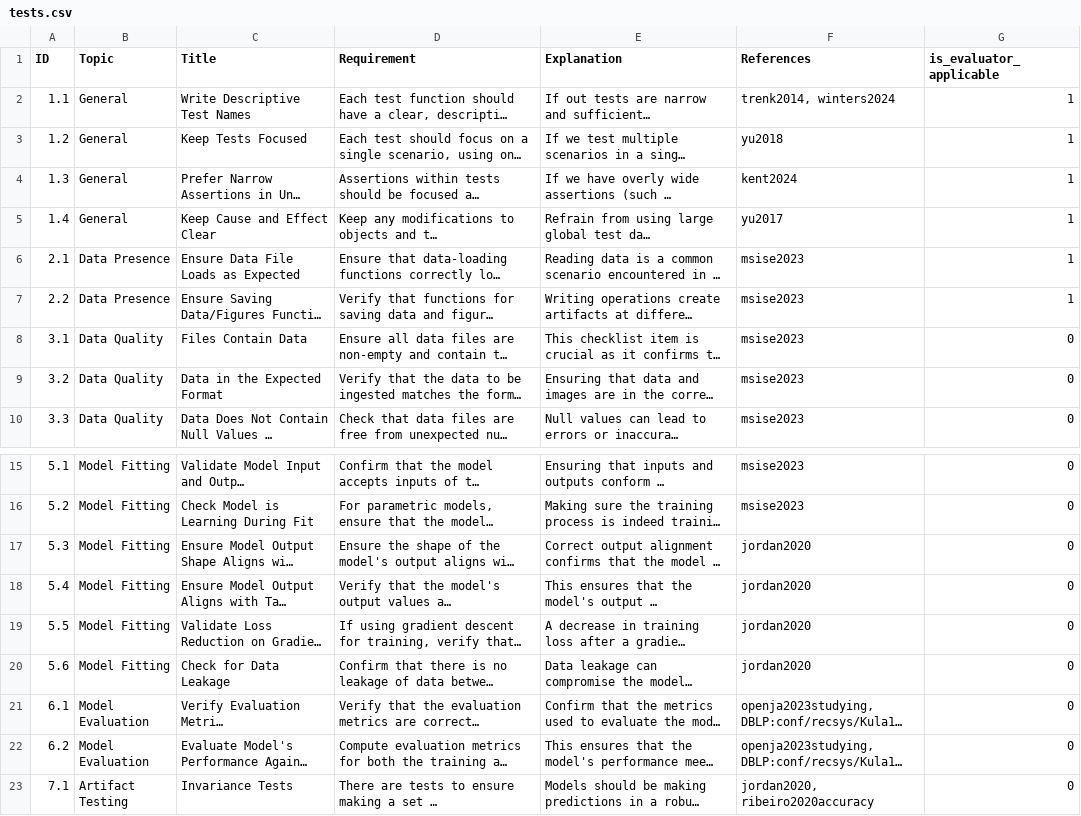
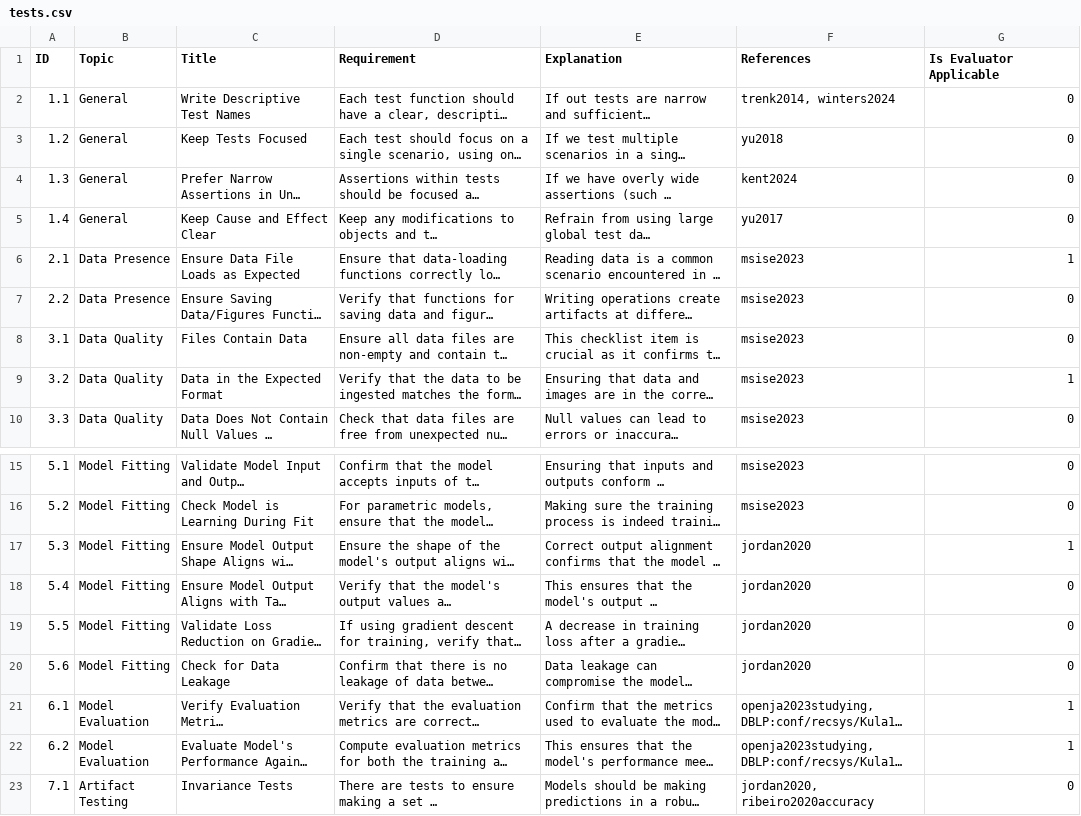
Before and after one commit to UBC-MDS/fixml, a CSV file: checklist/checklist.csv/tests.csv, drawn as a sheet; only a part is shown, gaps mark what is left out; long unchanged cells end in …; the diff names each change by its address in the sheet, - before the commit and + after, or states it on an @@ line.

Commit message:
update new column name and values

```diff
--- a/checklist/checklist.csv/tests.csv
+++ b/checklist/checklist.csv/tests.csv
-G1: is_evaluator_applicable
+G1: Is Evaluator Applicable
-G2:G5 (Is Evaluator Applicable): 1
+G2:G5 (Is Evaluator Applicable): 0
-G7 (Is Evaluator Applicable): 1
+G7 (Is Evaluator Applicable): 0
-G9 (Is Evaluator Applicable): 0
+G9 (Is Evaluator Applicable): 1
-G17 (Is Evaluator Applicable): 0
+G17 (Is Evaluator Applicable): 1
-G21:G22 (Is Evaluator Applicable): 0
+G21:G22 (Is Evaluator Applicable): 1
```
